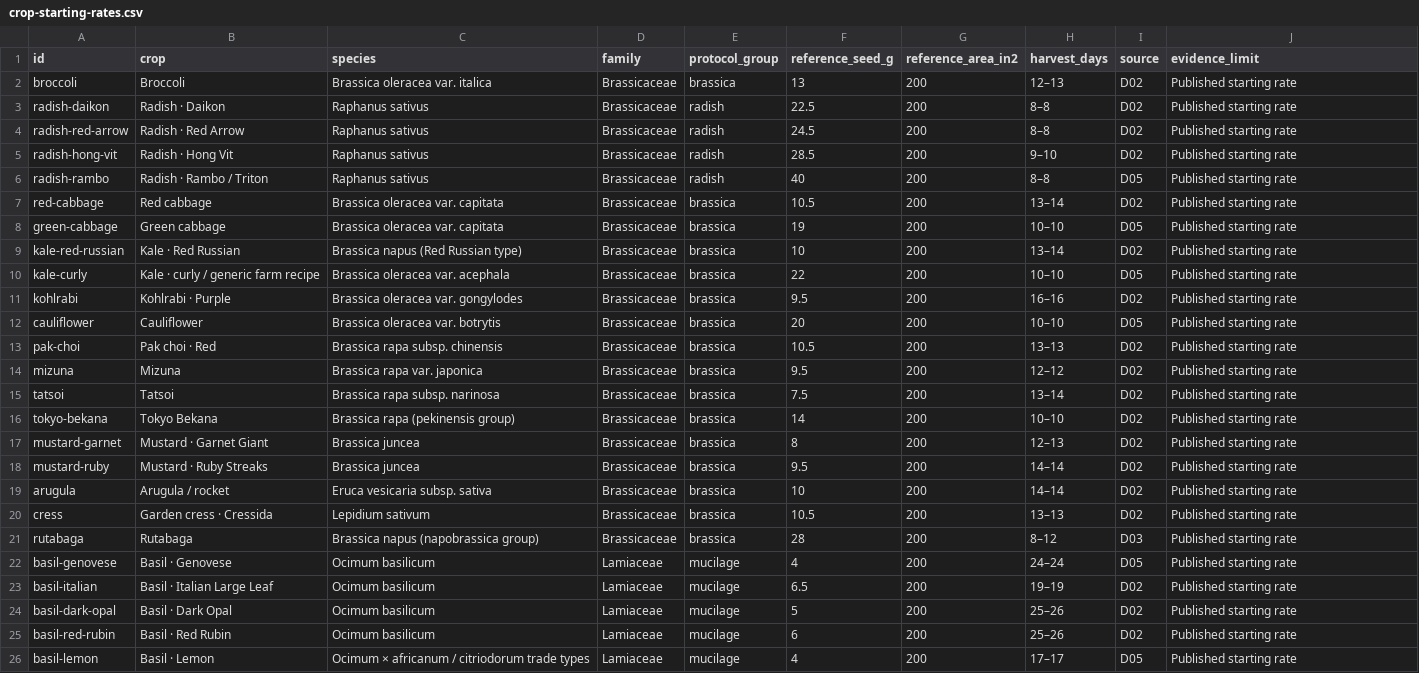
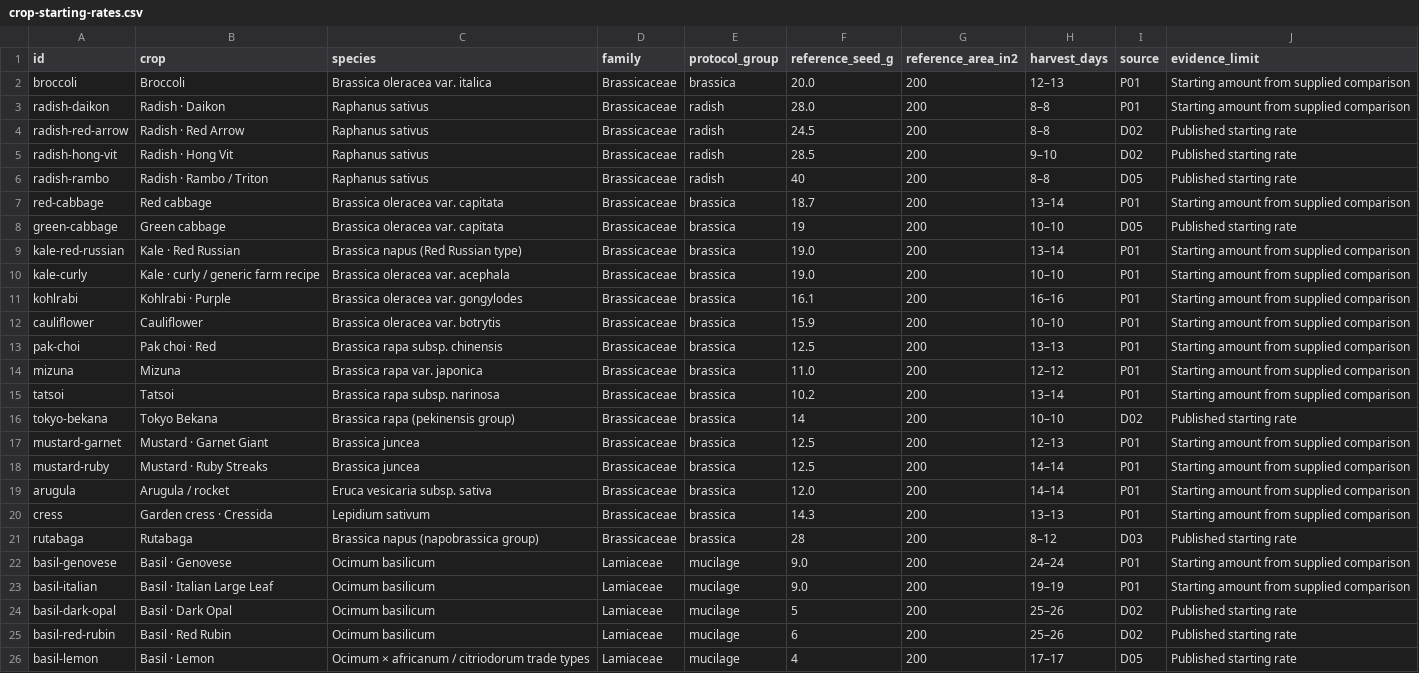
Before and after one commit to SamuelDovgin/microgreen-grow-lab, a CSV file: data/crop-starting-rates.csv, drawn as a sheet; only a part is shown; the diff covers the shown part only.

```diff
--- a/data/crop-starting-rates.csv
+++ b/data/crop-starting-rates.csv
@@ -1,4 +1,4 @@
 id,crop,species,family,protocol_group,reference_seed_g,reference_area_in2,harvest_days,source,evidence_limit
-broccoli,Broccoli,Brassica oleracea var. italica,Brassicaceae,brassica,13,200,12–13,D02,Published starting rate
-radish-daikon,Radish · Daikon,Raphanus sativus,Brassicaceae,radish,22.5,200,8–8,D02,Published starting rate
+broccoli,Broccoli,Brassica oleracea var. italica,Brassicaceae,brassica,20.0,200,12–13,P01,Starting amount from supplied comparison
+radish-daikon,Radish · Daikon,Raphanus sativus,Brassicaceae,radish,28.0,200,8–8,P01,Starting amount from supplied comparison
 radish-red-arrow,Radish · Red Arrow,Raphanus sativus,Brassicaceae,radish,24.5,200,8–8,D02,Published starting rate
@@ -6,19 +6,19 @@ radish-hong-vit,Radish · Hong Vit,Raphanus sativus,Brassicaceae,radish,28.5,200
 radish-rambo,Radish · Rambo / Triton,Raphanus sativus,Brassicaceae,radish,40,200,8–8,D05,Published starting rate
-red-cabbage,Red cabbage,Brassica oleracea var. capitata,Brassicaceae,brassica,10.5,200,13–14,D02,Published starting rate
+red-cabbage,Red cabbage,Brassica oleracea var. capitata,Brassicaceae,brassica,18.7,200,13–14,P01,Starting amount from supplied comparison
 green-cabbage,Green cabbage,Brassica oleracea var. capitata,Brassicaceae,brassica,19,200,10–10,D05,Published starting rate
-kale-red-russian,Kale · Red Russian,Brassica napus (Red Russian type),Brassicaceae,brassica,10,200,13–14,D02,Published starting rate
-kale-curly,Kale · curly / generic farm recipe,Brassica oleracea var. acephala,Brassicaceae,brassica,22,200,10–10,D05,Published starting rate
-kohlrabi,Kohlrabi · Purple,Brassica oleracea var. gongylodes,Brassicaceae,brassica,9.5,200,16–16,D02,Published starting rate
-cauliflower,Cauliflower,Brassica oleracea var. botrytis,Brassicaceae,brassica,20,200,10–10,D05,Published starting rate
-pak-choi,Pak choi · Red,Brassica rapa subsp. chinensis,Brassicaceae,brassica,10.5,200,13–13,D02,Published starting rate
-mizuna,Mizuna,Brassica rapa var. japonica,Brassicaceae,brassica,9.5,200,12–12,D02,Published starting rate
-tatsoi,Tatsoi,Brassica rapa subsp. narinosa,Brassicaceae,brassica,7.5,200,13–14,D02,Published starting rate
+kale-red-russian,Kale · Red Russian,Brassica napus (Red Russian type),Brassicaceae,brassica,19.0,200,13–14,P01,Starting amount from supplied comparison
+kale-curly,Kale · curly / generic farm recipe,Brassica oleracea var. acephala,Brassicaceae,brassica,19.0,200,10–10,P01,Starting amount from supplied comparison
+kohlrabi,Kohlrabi · Purple,Brassica oleracea var. gongylodes,Brassicaceae,brassica,16.1,200,16–16,P01,Starting amount from supplied comparison
+cauliflower,Cauliflower,Brassica oleracea var. botrytis,Brassicaceae,brassica,15.9,200,10–10,P01,Starting amount from supplied comparison
+pak-choi,Pak choi · Red,Brassica rapa subsp. chinensis,Brassicaceae,brassica,12.5,200,13–13,P01,Starting amount from supplied comparison
+mizuna,Mizuna,Brassica rapa var. japonica,Brassicaceae,brassica,11.0,200,12–12,P01,Starting amount from supplied comparison
+tatsoi,Tatsoi,Brassica rapa subsp. narinosa,Brassicaceae,brassica,10.2,200,13–14,P01,Starting amount from supplied comparison
 tokyo-bekana,Tokyo Bekana,Brassica rapa (pekinensis group),Brassicaceae,brassica,14,200,10–10,D02,Published starting rate
-mustard-garnet,Mustard · Garnet Giant,Brassica juncea,Brassicaceae,brassica,8,200,12–13,D02,Published starting rate
-mustard-ruby,Mustard · Ruby Streaks,Brassica juncea,Brassicaceae,brassica,9.5,200,14–14,D02,Published starting rate
-arugula,Arugula / rocket,Eruca vesicaria subsp. sativa,Brassicaceae,brassica,10,200,14–14,D02,Published starting rate
-cress,Garden cress · Cressida,Lepidium sativum,Brassicaceae,brassica,10.5,200,13–13,D02,Published starting rate
+mustard-garnet,Mustard · Garnet Giant,Brassica juncea,Brassicaceae,brassica,12.5,200,12–13,P01,Starting amount from supplied comparison
+mustard-ruby,Mustard · Ruby Streaks,Brassica juncea,Brassicaceae,brassica,12.5,200,14–14,P01,Starting amount from supplied comparison
+arugula,Arugula / rocket,Eruca vesicaria subsp. sativa,Brassicaceae,brassica,12.0,200,14–14,P01,Starting amount from supplied comparison
+cress,Garden cress · Cressida,Lepidium sativum,Brassicaceae,brassica,14.3,200,13–13,P01,Starting amount from supplied comparison
 rutabaga,Rutabaga,Brassica napus (napobrassica group),Brassicaceae,brassica,28,200,8–12,D03,Published starting rate
-basil-genovese,Basil · Genovese,Ocimum basilicum,Lamiaceae,mucilage,4,200,24–24,D05,Published starting rate
-basil-italian,Basil · Italian Large Leaf,Ocimum basilicum,Lamiaceae,mucilage,6.5,200,19–19,D02,Published starting rate
+basil-genovese,Basil · Genovese,Ocimum basilicum,Lamiaceae,mucilage,9.0,200,24–24,P01,Starting amount from supplied comparison
+basil-italian,Basil · Italian Large Leaf,Ocimum basilicum,Lamiaceae,mucilage,9.0,200,19–19,P01,Starting amount from supplied comparison
 basil-dark-opal,Basil · Dark Opal,Ocimum basilicum,Lamiaceae,mucilage,5,200,25–26,D02,Published starting rate
```
Also changed, not shown: 67 edited cells elsewhere in this file, 13 other files.
